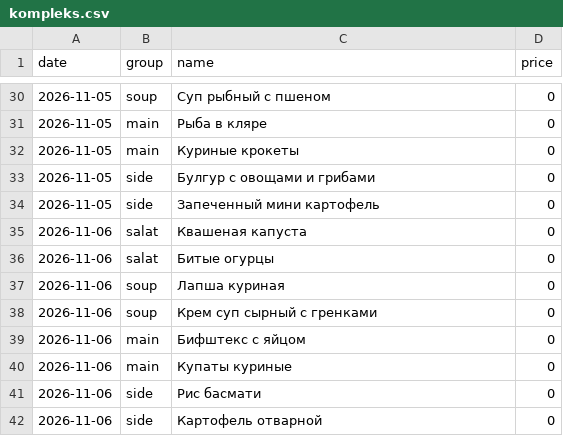
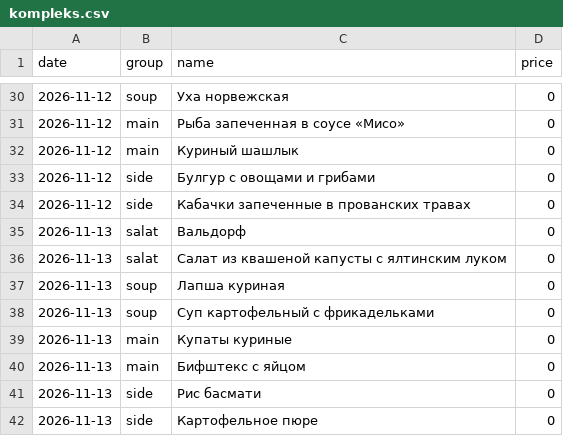
Before and after one commit to Top4Rest/Menu, a CSV file: data/kompleks.csv, drawn as a sheet; only a part is shown, gaps mark what is left out; the diff covers the shown part only.

```diff
--- a/data/kompleks.csv
+++ b/data/kompleks.csv
@@ -30,13 +30,13 @@ date,group,name,price
-2026-11-05,soup,Суп рыбный с пшеном,0
-2026-11-05,main,Рыба в кляре,0
-2026-11-05,main,Куриные крокеты,0
-2026-11-05,side,Булгур с овощами и грибами,0
-2026-11-05,side,Запеченный мини картофель,0
-2026-11-06,salat,Квашеная капуста,0
-2026-11-06,salat,Битые огурцы,0
-2026-11-06,soup,Лапша куриная,0
-2026-11-06,soup,Крем суп сырный с гренками,0
-2026-11-06,main,Бифштекс с яйцом,0
-2026-11-06,main,Купаты куриные,0
-2026-11-06,side,Рис басмати,0
-2026-11-06,side,Картофель отварной,0
+2026-11-12,soup,Уха норвежская,0
+2026-11-12,main,Рыба запеченная в соусе «Мисо»,0
+2026-11-12,main,Куриный шашлык,0
+2026-11-12,side,Булгур с овощами и грибами,0
+2026-11-12,side,Кабачки запеченные в прованских травах,0
+2026-11-13,salat,Вальдорф,0
+2026-11-13,salat,Салат из квашеной капусты с ялтинским луком,0
+2026-11-13,soup,Лапша куриная,0
+2026-11-13,soup,Суп картофельный с фрикадельками,0
+2026-11-13,main,Купаты куриные,0
+2026-11-13,main,Бифштекс с яйцом,0
+2026-11-13,side,Рис басмати,0
+2026-11-13,side,Картофельное пюре,0
```
Also changed, not shown: 1 added row, 1 removed row and 44 edited cells elsewhere in this file.
